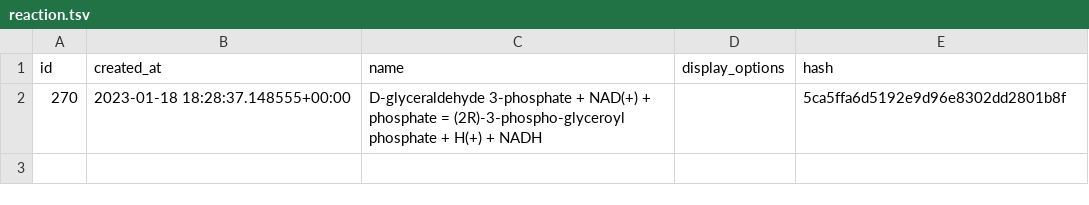
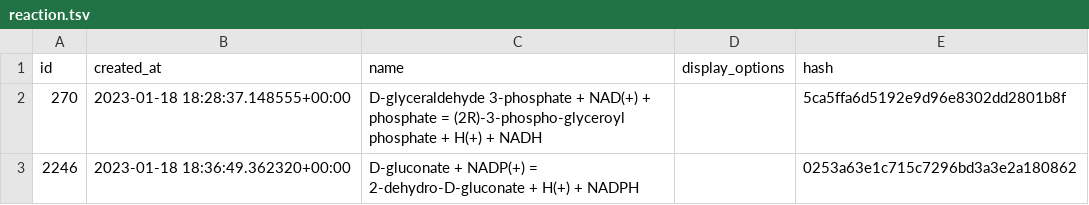
Before and after one commit to zakandrewking/brainshare, a TSV file: seed_data/reaction.tsv, drawn as a sheet.

```diff
--- a/seed_data/reaction.tsv
+++ b/seed_data/reaction.tsv
@@ -2 +2,2 @@ id	created_at	name	display_options	hash
 270	2023-01-18 18:28:37.148555+00:00	D-glyceraldehyde 3-phosphate + NAD(+) + phosphate = (2R)-3-phospho-glyceroyl phosphate + H(+) + NADH		5ca5ffa6d5192e9d96e8302dd2801b8f
+2246	2023-01-18 18:36:49.362320+00:00	D-gluconate + NADP(+) = 2-dehydro-D-gluconate + H(+) + NADPH		0253a63e1c715c7296bd3a3e2a180862
```
Also changed, not shown: seed_data/chemical.tsv, seed_data/protein.tsv, 30 other files.
